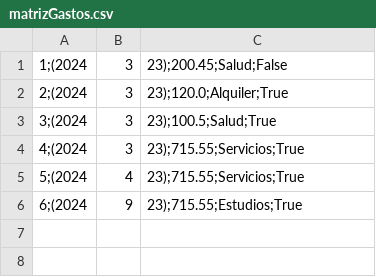
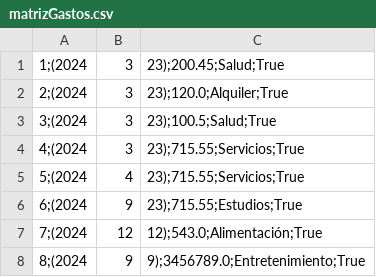
Before and after one commit to p8queen/uade-tp-progra-1, a CSV file: app_v3/matrizGastos.csv, drawn as a sheet.

```diff
--- a/app_v3/matrizGastos.csv
+++ b/app_v3/matrizGastos.csv
@@ -1,2 +1,2 @@
-1;(2024, 3, 23);200.45;Salud;False
+1;(2024, 3, 23);200.45;Salud;True
 2;(2024, 3, 23);120.0;Alquiler;True
@@ -6 +6,3 @@
 6;(2024, 9, 23);715.55;Estudios;True
+7;(2024, 12, 12);543.0;Alimentación;True
+8;(2024, 9, 9);3456789.0;Entretenimiento;True
```
Also changed, not shown: 3 other files.
